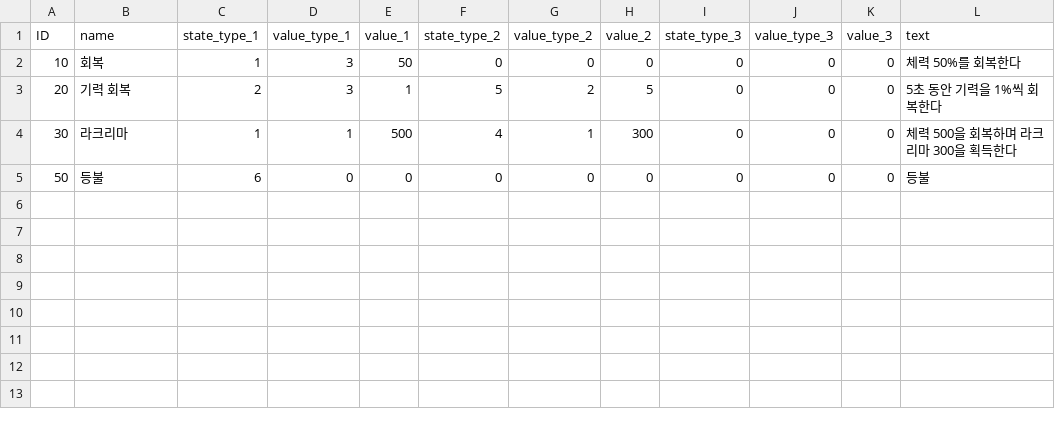
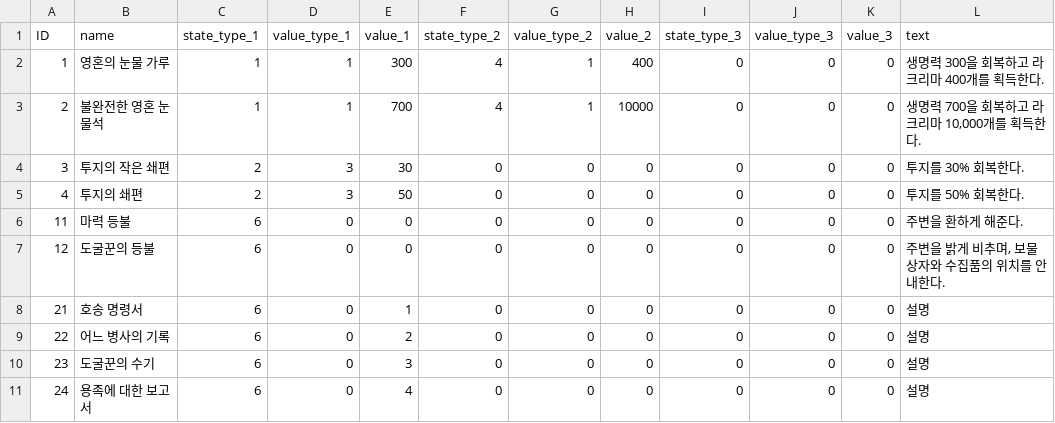
Before and after one commit to yejiv/Khazan, a CSV file: Client/Bin/Data/DB/OtherItem_DB.csv, drawn as a sheet.

```diff
--- a/Client/Bin/Data/DB/OtherItem_DB.csv
+++ b/Client/Bin/Data/DB/OtherItem_DB.csv
@@ -1,5 +1,11 @@
 ID,name,state_type_1,value_type_1,value_1,state_type_2,value_type_2,value_2,state_type_3,value_type_3,value_3,text
-10,회복,1,3,50,0,0,0,0,0,0,체력 50%를 회복한다
-20,기력 회복,2,3,1,5,2,5,0,0,0,5초 동안 기력을 1%씩 회복한다
-30,라크리마,1,1,500,4,1,300,0,0,0,체력 500을 회복하며 라크리마 300을 획득한다
-50,등불,6,0,0,0,0,0,0,0,0,등불
+1,영혼의 눈물 가루,1,1,300,4,1,400,0,0,0,생명력 300을 회복하고 라크리마 400개를 획득한다.
+2,불완전한 영혼 눈물석,1,1,700,4,1,10000,0,0,0,"생명력 700을 회복하고 라크리마 10,000개를 획득한다."
+3,투지의 작은 쇄편,2,3,30,0,0,0,0,0,0,투지를 30% 회복한다.
+4,투지의 쇄편,2,3,50,0,0,0,0,0,0,투지를 50% 회복한다.
+11,마력 등불,6,0,0,0,0,0,0,0,0,주변을 환하게 해준다.
+12,도굴꾼의 등불,6,0,0,0,0,0,0,0,0,"주변을 밝게 비추며, 보물상자와 수집품의 위치를 안내한다."
+21,호송 명령서,6,0,1,0,0,0,0,0,0,설명
+22,어느 병사의 기록,6,0,2,0,0,0,0,0,0,설명
+23,도굴꾼의 수기,6,0,3,0,0,0,0,0,0,설명
+24,용족에 대한 보고서,6,0,4,0,0,0,0,0,0,설명
```
Also changed, not shown: Client/Bin/Data/DB/EquipItem_DB.csv, Client/Bin/Data/DB/Item_DB.csv, 13 other files.
